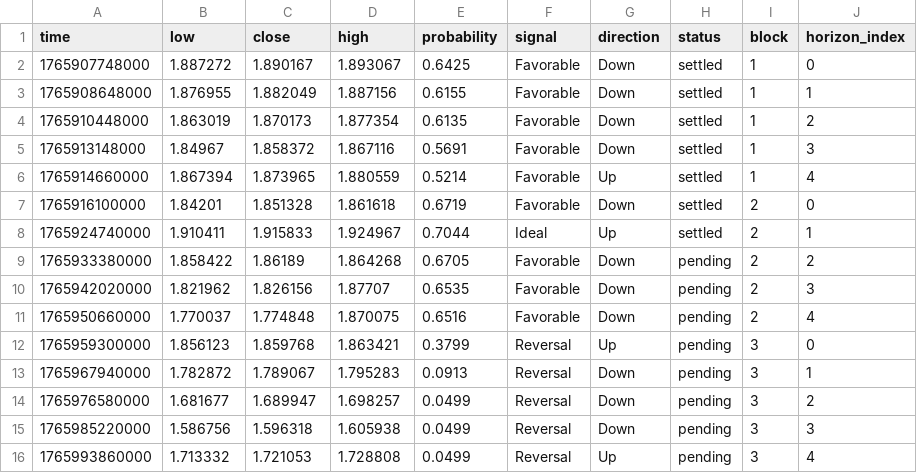
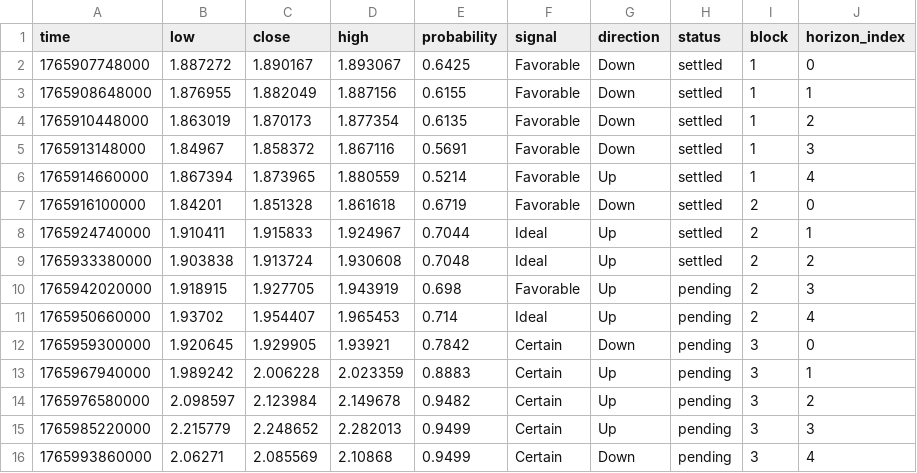
Before and after one commit to Cipherion-Market-Research/abacus-trading-view, a CSV file: data/crypto/dotusdt_predictions.csv, drawn as a sheet.

```diff
--- a/data/crypto/dotusdt_predictions.csv
+++ b/data/crypto/dotusdt_predictions.csv
@@ -8,9 +8,9 @@ time,low,close,high,probability,signal,direction,status,block,horizon_index
 1765924740000,1.910411,1.915833,1.924967,0.7044,Ideal,Up,settled,2,1
-1765933380000,1.858422,1.86189,1.864268,0.6705,Favorable,Down,pending,2,2
-1765942020000,1.821962,1.826156,1.87707,0.6535,Favorable,Down,pending,2,3
-1765950660000,1.770037,1.774848,1.870075,0.6516,Favorable,Down,pending,2,4
-1765959300000,1.856123,1.859768,1.863421,0.3799,Reversal,Up,pending,3,0
-1765967940000,1.782872,1.789067,1.795283,0.0913,Reversal,Down,pending,3,1
-1765976580000,1.681677,1.689947,1.698257,0.0499,Reversal,Down,pending,3,2
-1765985220000,1.586756,1.596318,1.605938,0.0499,Reversal,Down,pending,3,3
-1765993860000,1.713332,1.721053,1.728808,0.0499,Reversal,Up,pending,3,4
+1765933380000,1.903838,1.913724,1.930608,0.7048,Ideal,Up,settled,2,2
+1765942020000,1.918915,1.927705,1.943919,0.698,Favorable,Up,pending,2,3
+1765950660000,1.93702,1.954407,1.965453,0.714,Ideal,Up,pending,2,4
+1765959300000,1.920645,1.929905,1.93921,0.7842,Certain,Down,pending,3,0
+1765967940000,1.989242,2.006228,2.023359,0.8883,Certain,Up,pending,3,1
+1765976580000,2.098597,2.123984,2.149678,0.9482,Certain,Up,pending,3,2
+1765985220000,2.215779,2.248652,2.282013,0.9499,Certain,Up,pending,3,3
+1765993860000,2.06271,2.085569,2.10868,0.9499,Certain,Down,pending,3,4
```
Also changed, not shown: data/crypto/bnbusdt_predictions.csv, data/crypto/solusdt_predictions.csv, 10 other files.
